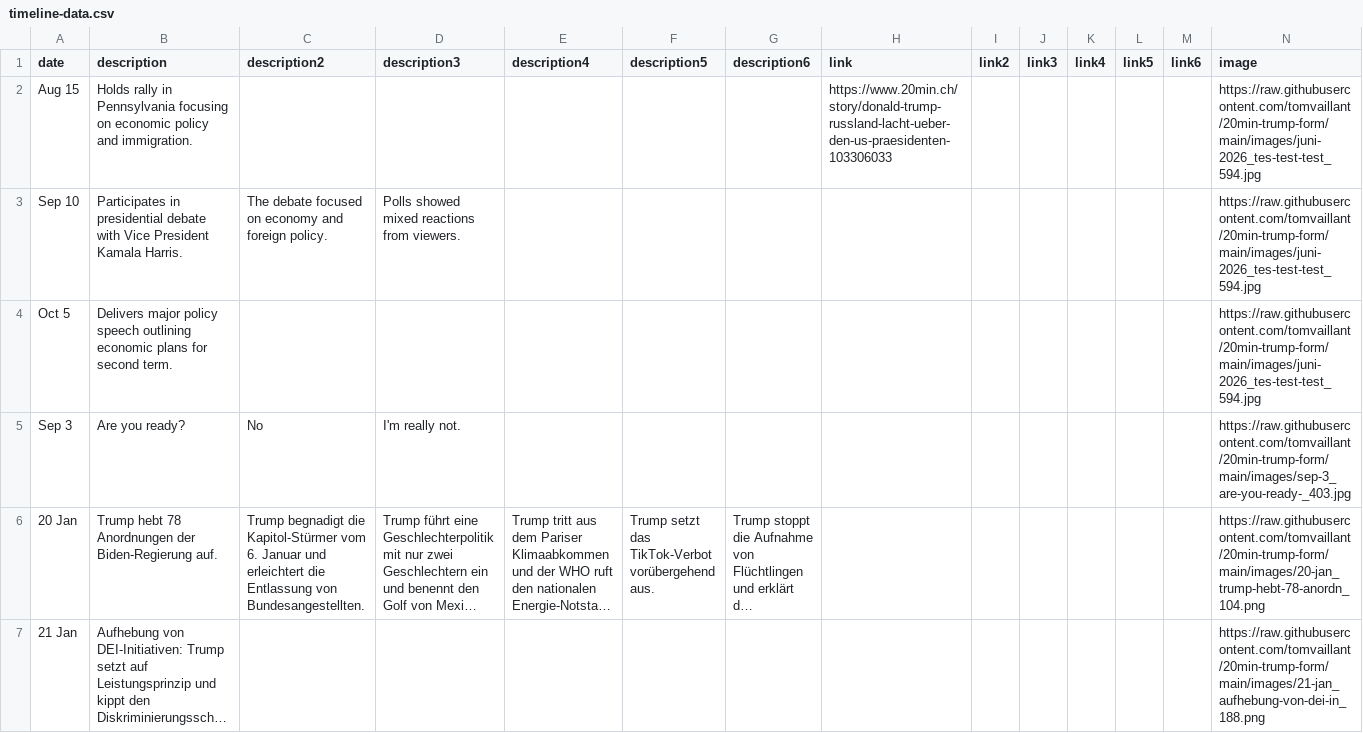
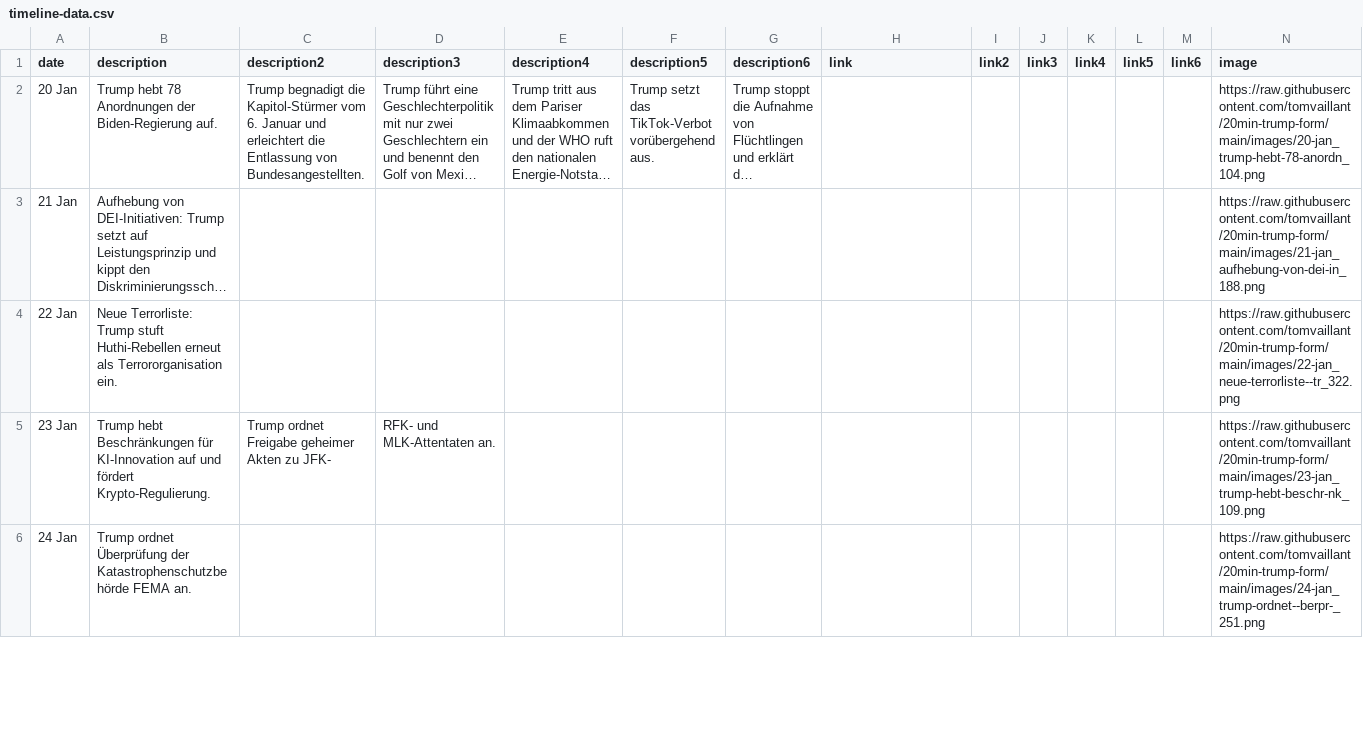
Before and after one commit to tomvaillant/20min-trump-form, a CSV file: timeline-data.csv, drawn as a sheet; only a part is shown; the shorter side is filled out with more unchanged rows; long unchanged cells end in …; the diff names each change by its address in the sheet, - before the commit and + after, or states it on an @@ line.

Commit message:
removed the placeholder images

```diff
--- a/timeline-data.csv
+++ b/timeline-data.csv
-row 2: Aug 15 | Holds rally in Pennsylvania focusing on economic policy and immigration. |  |  |  |  |  | https://www.20min.ch/story/donald-trump-russland-lacht-ueber-den-us-praesidenten-103306033 |  |  |  |  |  | https://raw.githubusercontent.com/tomvaillant/20min-trump-form/main/images/juni-2026_tes-test-test_594.jpg
-row 3: Sep 10 | Participates in presidential debate with Vice President Kamala Harris. | The debate focused on economy and foreign policy. | Polls showed mixed reactions from viewers. |  |  |  |  |  |  |  |  |  | https://raw.githubusercontent.com/tomvaillant/20min-trump-form/main/images/juni-2026_tes-test-test_594.jpg
-row 4: Oct 5 | Delivers major policy speech outlining economic plans for second term. |  |  |  |  |  |  |  |  |  |  |  | https://raw.githubusercontent.com/tomvaillant/20min-trump-form/main/images/juni-2026_tes-test-test_594.jpg
-row 5: Sep 3 | Are you ready? | No | I'm really not. |  |  |  |  |  |  |  |  |  | https://raw.githubusercontent.com/tomvaillant/20min-trump-form/main/images/sep-3_are-you-ready-_403.jpg
```
Also changed, not shown: 2 other files.
